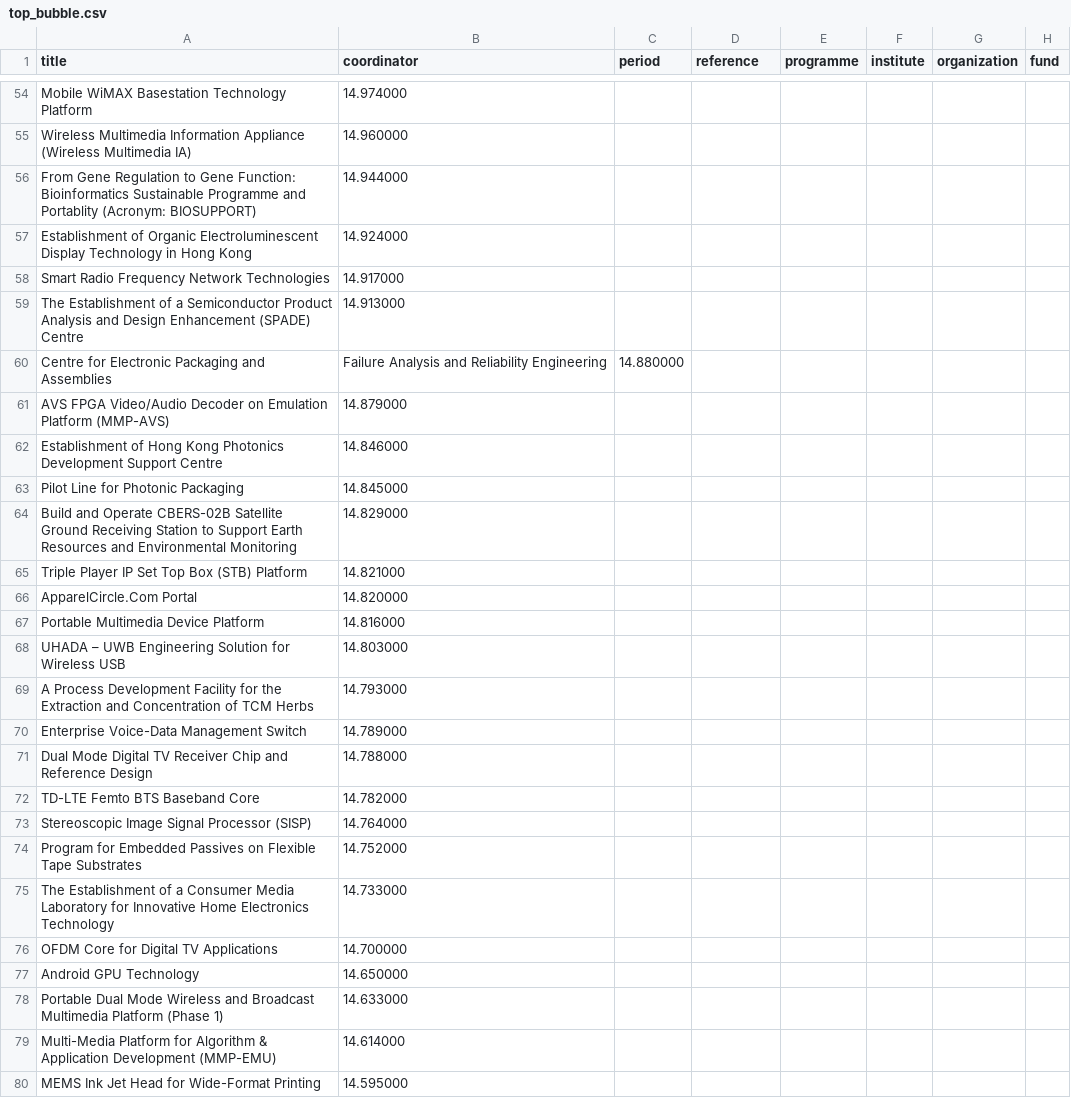
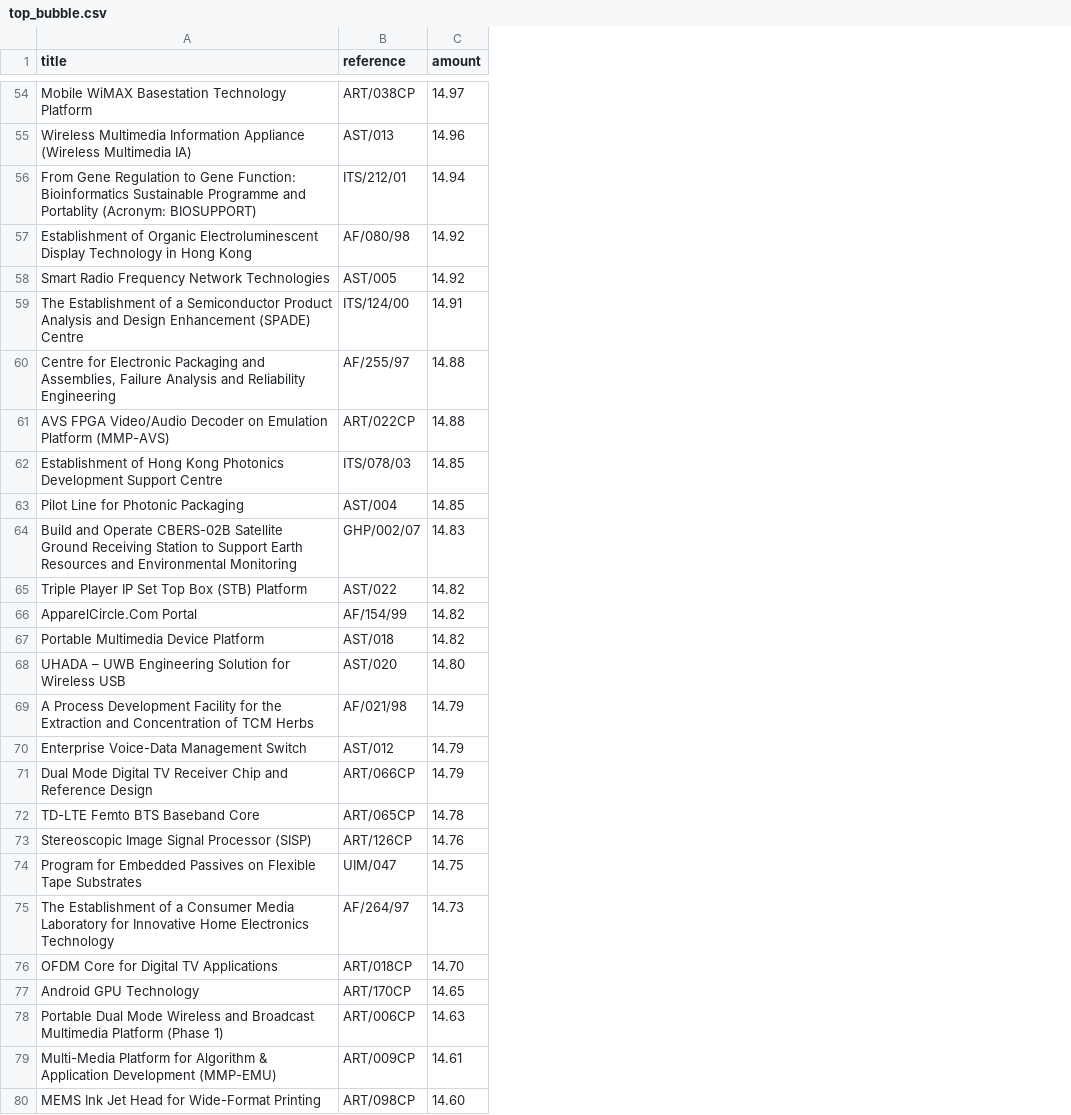
Before and after one commit to howawong/hkitfviz, a CSV file: top_bubble.csv, drawn as a sheet; only a part is shown, gaps mark what is left out; removed rows and columns are numbered as before the commit, all else as after; the diff covers the shown part only; the diff names each change by its address in the sheet, - before the commit and + after, or states it on an @@ line.

```diff
--- a/top_bubble.csv
+++ b/top_bubble.csv
-column B (coordinator), rows 54-59: 14.974000 | 14.960000 | 14.944000 | 14.924000 | 14.917000 | 14.913000; rows 61-80: 14.879000 | 14.846000 | 14.845000 | 14.829000 | 14.821000 | 14.820000 | 14.816000 | 14.803000 | 14.793000 | 14.789000 | 14.788000 | 14.782000 | 14.764000 | 14.752000 | 14.733000 | 14.700000 | 14.650000 | 14.633000 | 14.614000 | 14.595000
-column C (period), empty
-column E (programme), empty
-column F (institute), empty
-column G (organization), empty
-column H (fund), empty
+column C (amount), rows 54-59: 14.97 | 14.96 | 14.94 | 14.92 | 14.92 | 14.91; rows 61-80: 14.88 | 14.85 | 14.85 | 14.83 | 14.82 | 14.82 | 14.82 | 14.80 | 14.79 | 14.79 | 14.79 | 14.78 | 14.76 | 14.75 | 14.73 | 14.70 | 14.65 | 14.63 | 14.61 | 14.60
-B54 (reference): (empty)
+B54 (reference): ART/038CP
-B55 (reference): (empty)
+B55 (reference): AST/013
-B56 (reference): (empty)
+B56 (reference): ITS/212/01
-B57 (reference): (empty)
+B57 (reference): AF/080/98
-B58 (reference): (empty)
+B58 (reference): AST/005
-B59 (reference): (empty)
+B59 (reference): ITS/124/00
-row 60: Centre for Electronic Packaging and Assemblies | Failure Analysis and Reliability Engineering | 14.880000
+row 60: Centre for Electronic Packaging and Assemblies, Failure Analysis and Reliability Engineering | AF/255/97 | 14.88
-B61 (reference): (empty)
+B61 (reference): ART/022CP
-B62 (reference): (empty)
+B62 (reference): ITS/078/03
-B63 (reference): (empty)
+B63 (reference): AST/004
-B64 (reference): (empty)
+B64 (reference): GHP/002/07
-B65 (reference): (empty)
+B65 (reference): AST/022
-B66 (reference): (empty)
+B66 (reference): AF/154/99
-B67 (reference): (empty)
+B67 (reference): AST/018
-B68 (reference): (empty)
+B68 (reference): AST/020
-B69 (reference): (empty)
+B69 (reference): AF/021/98
-B70 (reference): (empty)
+B70 (reference): AST/012
-B71 (reference): (empty)
+B71 (reference): ART/066CP
-B72 (reference): (empty)
+B72 (reference): ART/065CP
-B73 (reference): (empty)
+B73 (reference): ART/126CP
-B74 (reference): (empty)
+B74 (reference): UIM/047
-B75 (reference): (empty)
+B75 (reference): AF/264/97
-B76 (reference): (empty)
+B76 (reference): ART/018CP
-B77 (reference): (empty)
+B77 (reference): ART/170CP
-B78 (reference): (empty)
+B78 (reference): ART/006CP
-B79 (reference): (empty)
+B79 (reference): ART/009CP
-B80 (reference): (empty)
+B80 (reference): ART/098CP
```
Also changed, not shown: 3 added rows, 3 removed rows and 70 edited cells elsewhere in this file, sankey.csv, values_per_month.csv, 12 other files.
